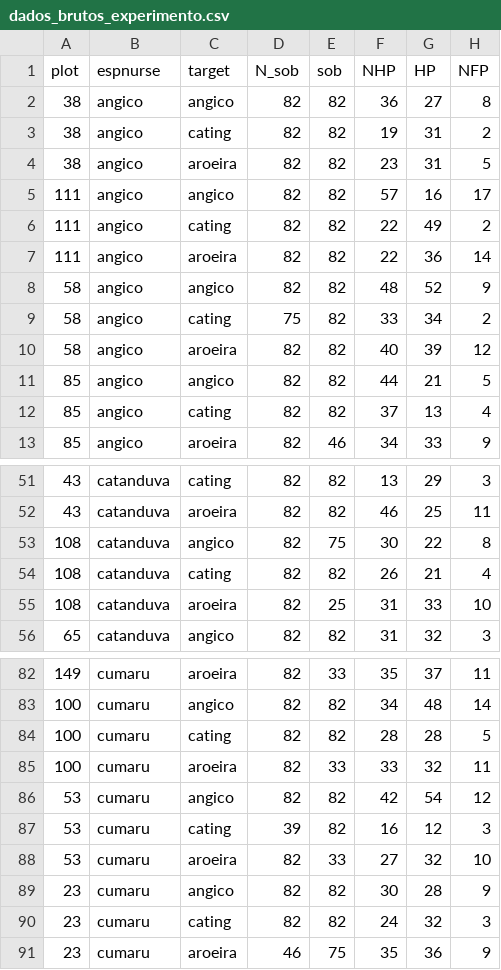
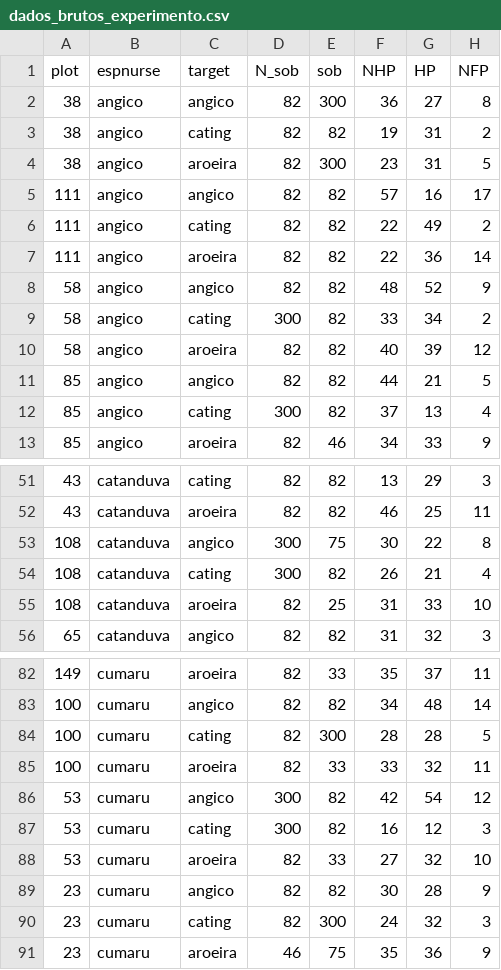
Before and after one commit to fagundesm/caatinga_2015, a CSV file: experimento/dados_brutos_experimento.csv, drawn as a sheet; only a part is shown, gaps mark what is left out; the diff covers the shown part only; the diff names each change by its address in the sheet, - before the commit and + after, or states it on an @@ line.

Commit message:
sobrevivencia final incluida

```diff
--- a/experimento/dados_brutos_experimento.csv
+++ b/experimento/dados_brutos_experimento.csv
-E2 (sob): 82
+E2 (sob): 300
-E4 (sob): 82
+E4 (sob): 300
-D9 (N_sob): 75
+D9 (N_sob): 300
-D12 (N_sob): 82
+D12 (N_sob): 300
-D53:D54 (N_sob): 82
+D53:D54 (N_sob): 300
-E84 (sob): 82
+E84 (sob): 300
-D86 (N_sob): 82
+D86 (N_sob): 300
-D87 (N_sob): 39
+D87 (N_sob): 300
-E90 (sob): 82
+E90 (sob): 300
```
Also changed, not shown: 16 edited cells elsewhere in this file.
